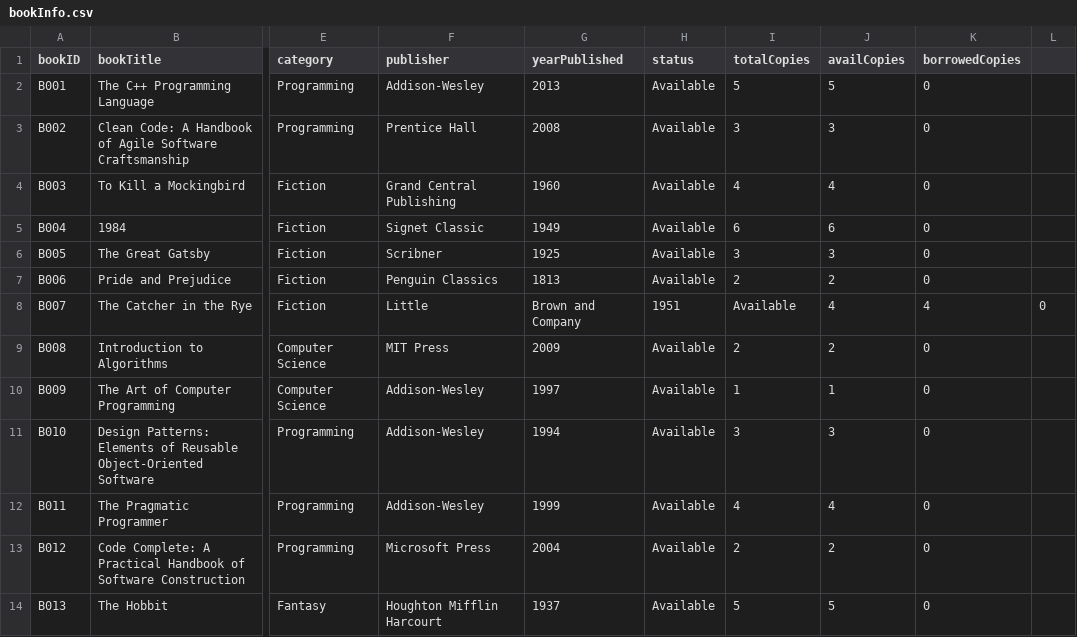
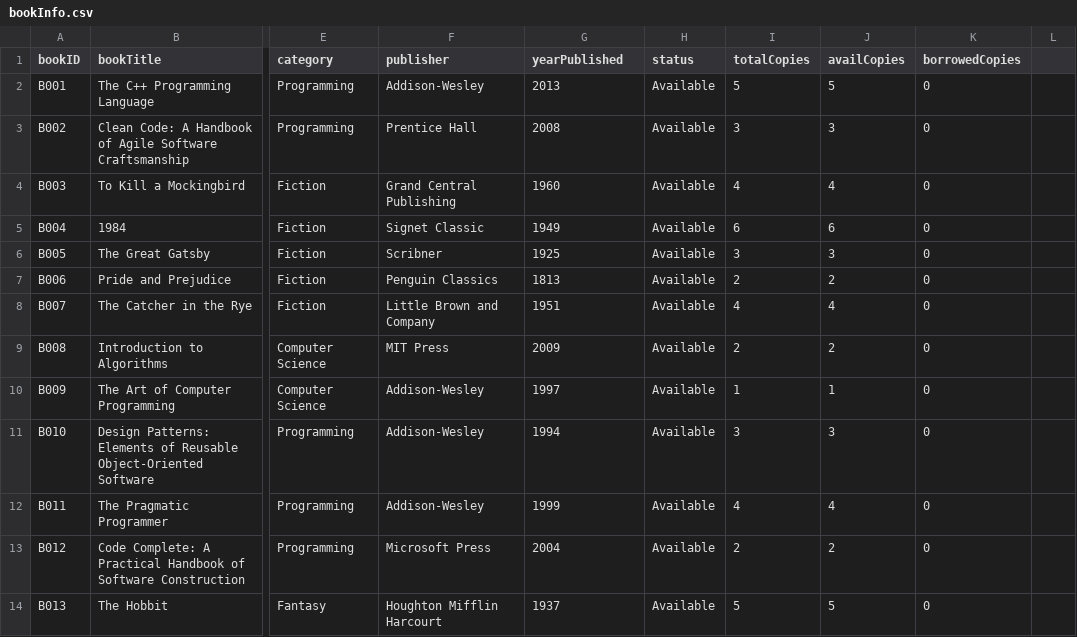
Before and after one commit to daun-codes/CPP-Activities-Portfolio, a CSV file: Activity-8-Library-Management-System/data/bookInfo.csv, drawn as a sheet; only a part is shown, gaps mark what is left out; the diff names each change by its address in the sheet, - before the commit and + after, or states it on an @@ line.

Commit message:
Fixed the issue with the data sheet

```diff
--- a/Activity-8-Library-Management-System/data/bookInfo.csv
+++ b/Activity-8-Library-Management-System/data/bookInfo.csv
-F8 (publisher): Little
+F8 (publisher): Little Brown and Company
-G8 (yearPublished): Brown and Company
+G8 (yearPublished): 1951
-H8 (status): 1951
+H8 (status): Available
-I8 (totalCopies): Available
+I8 (totalCopies): 4
-K8 (borrowedCopies): 4
+K8 (borrowedCopies): 0
-L8: 0
+L8: (empty)
```
